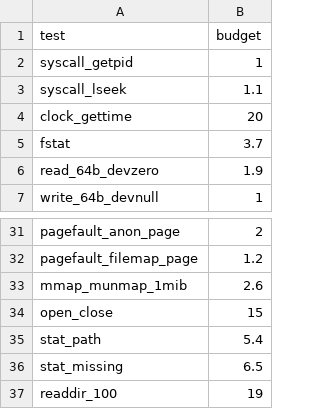
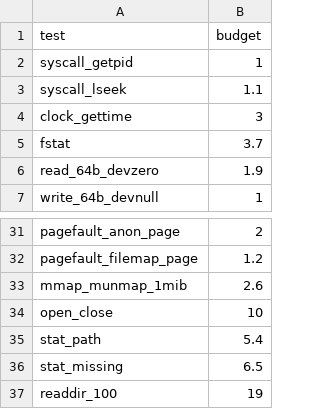
Before and after one commit to Flei-123/Osum, a TSV file: tools/speedcmp/budgets.tsv, drawn as a sheet; only a part is shown, gaps mark what is left out.

Commit message:
speedcmp: tighten clock_gettime and open_close budgets after vdso and bounded handle scans

```diff
--- a/tools/speedcmp/budgets.tsv
+++ b/tools/speedcmp/budgets.tsv
@@ -3,3 +3,3 @@ syscall_getpid	1
 syscall_lseek	1.1
-clock_gettime	20
+clock_gettime	3
 fstat	3.7
@@ -33,3 +33,3 @@ pagefault_filemap_page	1.2
 mmap_munmap_1mib	2.6
-open_close	15
+open_close	10
 stat_path	5.4
```
Also changed, not shown: docs/speed-osum-vs-linux.tsv.
